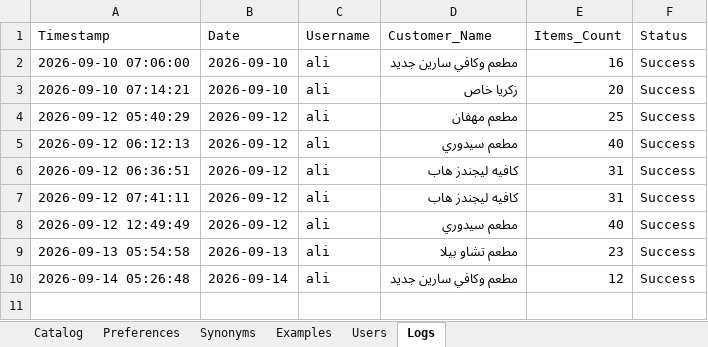
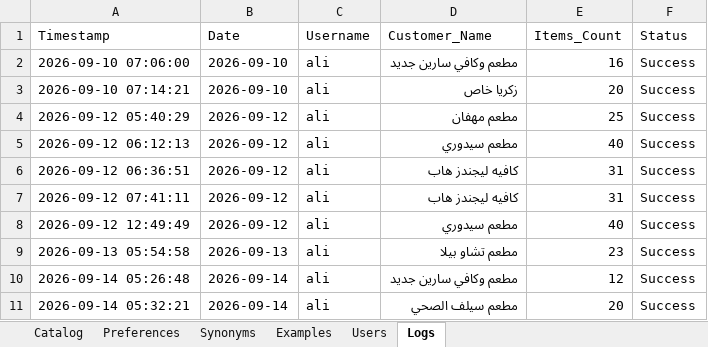
Before and after one commit to aliothman1997/order-entry-system, an Excel workbook: data.xlsx, sheet Logs, drawn as a sheet; values as stored, in another font and other column widths than the file's, no borders; the diff names each change by its address in the sheet, - before the commit and + after, or states it on an @@ line.

Commit message:
تسجيل عملية طلبية جديدة لـ مطعم سيلف الصحي

```diff
--- a/data.xlsx (sheet Logs)
+++ b/data.xlsx (sheet Logs)
+row 11: 2026-09-14 05:32:21 | 2026-09-14 | ali | مطعم سيلف الصحي | 20 | Success
```
